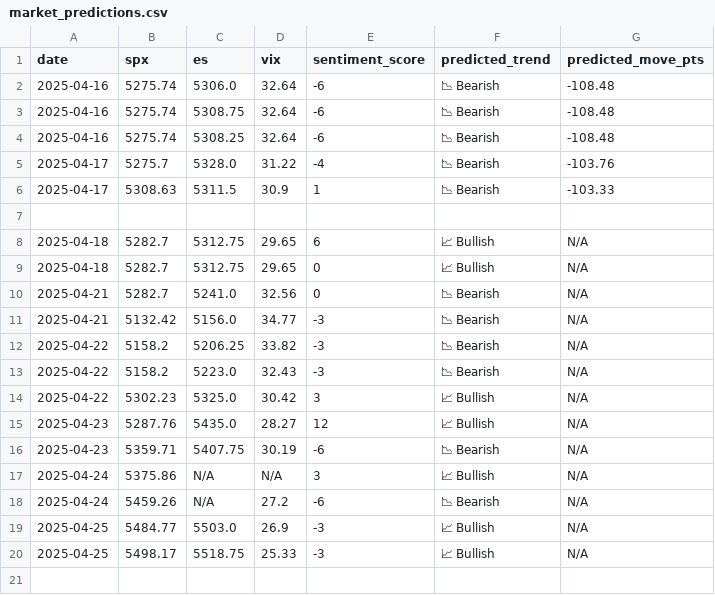
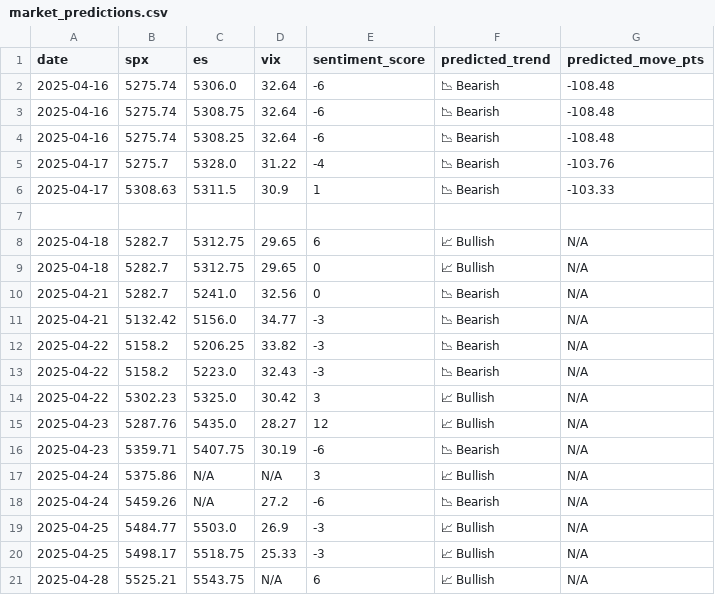
Before and after one commit to PadhmaCebolu/market-alert-bot, a CSV file: market_predictions.csv, drawn as a sheet.

```diff
--- a/market_predictions.csv
+++ b/market_predictions.csv
@@ -20 +20,2 @@ date,spx,es,vix,sentiment_score,predicted_trend,predicted_move_pts
 2025-04-25,5498.17,5518.75,25.33,-3,📈 Bullish,N/A
+2025-04-28,5525.21,5543.75,N/A,6,📈 Bullish,N/A
```
